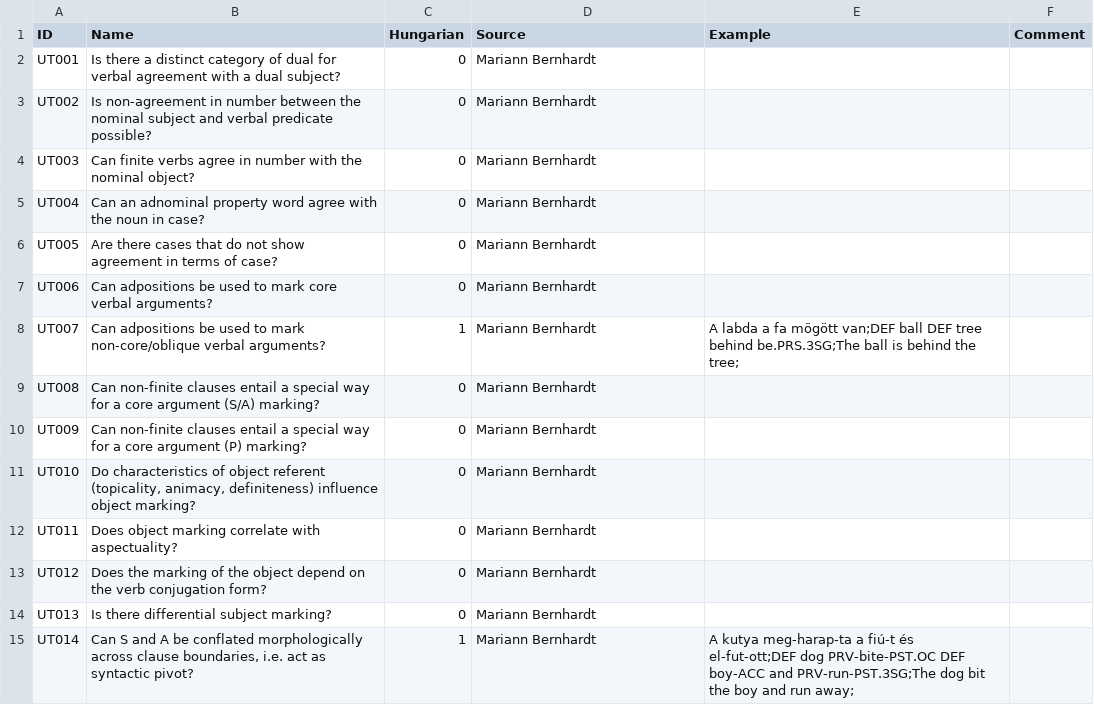
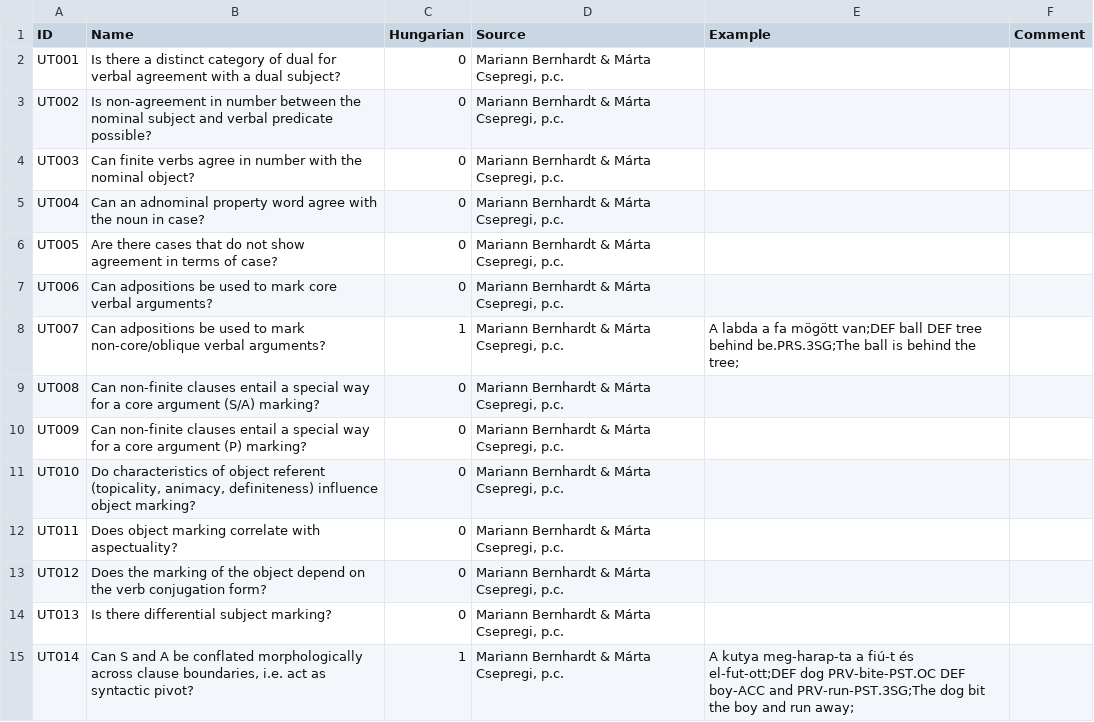
Before and after one commit to cldf-datasets/uratyp, a CSV file: raw/UT/language-tables/Hungarian.csv, drawn as a sheet; only a part is shown; the diff covers the shown part only.

```diff
--- a/raw/UT/language-tables/Hungarian.csv
+++ b/raw/UT/language-tables/Hungarian.csv
@@ -2,14 +2,14 @@
-"UT001","Is there a distinct category of dual for verbal agreement with a dual subject?",0,"Mariann Bernhardt","",""
-"UT002","Is non-agreement in number between the nominal subject and verbal predicate possible?",0,"Mariann Bernhardt","",""
-"UT003","Can finite verbs agree in number with the nominal object?",0,"Mariann Bernhardt","",""
-"UT004","Can an adnominal property word agree with the noun in case?",0,"Mariann Bernhardt","",""
-"UT005","Are there cases that do not show agreement in terms of case?",0,"Mariann Bernhardt","",""
-"UT006","Can adpositions be used to mark core verbal arguments?",0,"Mariann Bernhardt","",""
-"UT007","Can adpositions be used to mark non-core/oblique verbal arguments?",1,"Mariann Bernhardt","A labda a fa mögött van;DEF ball DEF tree behind be.PRS.3SG;The ball is behind the tree;",""
-"UT008","Can non-finite clauses entail a special way for a core argument (S/A) marking?",0,"Mariann Bernhardt","",""
-"UT009","Can non-finite clauses entail a special way for a core argument (P) marking?",0,"Mariann Bernhardt","",""
-"UT010","Do characteristics of object referent (topicality, animacy, definiteness) influence object marking?",0,"Mariann Bernhardt","",""
-"UT011","Does object marking correlate with aspectuality? ",0,"Mariann Bernhardt","",""
-"UT012","Does the marking of the object depend on the verb conjugation form? ",0,"Mariann Bernhardt","",""
-"UT013","Is there differential subject marking?",0,"Mariann Bernhardt","",""
-"UT014","Can S and A be conflated morphologically across clause boundaries, i.e. act as syntactic pivot?",1,"Mariann Bernhardt","A kutya meg-harap-ta a fiú-t és el-fut-ott;DEF dog PRV-bite-PST.OC DEF boy-ACC and PRV-run-PST.3SG;The dog bit the boy and run away;",""
+UT001,Is there a distinct category of dual for verbal agreement with a dual subject?,0,"Mariann Bernhardt & Márta Csepregi, p.c.",,
+UT002,Is non-agreement in number between the nominal subject and verbal predicate possible?,0,"Mariann Bernhardt & Márta Csepregi, p.c.",,
+UT003,Can finite verbs agree in number with the nominal object?,0,"Mariann Bernhardt & Márta Csepregi, p.c.",,
+UT004,Can an adnominal property word agree with the noun in case?,0,"Mariann Bernhardt & Márta Csepregi, p.c.",,
+UT005,Are there cases that do not show agreement in terms of case?,0,"Mariann Bernhardt & Márta Csepregi, p.c.",,
+UT006,Can adpositions be used to mark core verbal arguments?,0,"Mariann Bernhardt & Márta Csepregi, p.c.",,
+UT007,Can adpositions be used to mark non-core/oblique verbal arguments?,1,"Mariann Bernhardt & Márta Csepregi, p.c.",A labda a fa mögött van;DEF ball DEF tree behind be.PRS.3SG;The ball is behind the tree;,
+UT008,Can non-finite clauses entail a special way for a core argument (S/A) marking?,0,"Mariann Bernhardt & Márta Csepregi, p.c.",,
+UT009,Can non-finite clauses entail a special way for a core argument (P) marking?,0,"Mariann Bernhardt & Márta Csepregi, p.c.",,
+UT010,"Do characteristics of object referent (topicality, animacy, definiteness) influence object marking?",0,"Mariann Bernhardt & Márta Csepregi, p.c.",,
+UT011,Does object marking correlate with aspectuality? ,0,"Mariann Bernhardt & Márta Csepregi, p.c.",,
+UT012,Does the marking of the object depend on the verb conjugation form? ,0,"Mariann Bernhardt & Márta Csepregi, p.c.",,
+UT013,Is there differential subject marking?,0,"Mariann Bernhardt & Márta Csepregi, p.c.",,
+UT014,"Can S and A be conflated morphologically across clause boundaries, i.e. act as syntactic pivot?",1,"Mariann Bernhardt & Márta Csepregi, p.c.",A kutya meg-harap-ta a fiú-t és el-fut-ott;DEF dog PRV-bite-PST.OC DEF boy-ACC and PRV-run-PST.3SG;The dog bit the boy and run away;,
```
Also changed, not shown: 161 edited cells elsewhere in this file, raw/UT/language-tables/Forest_Enets.csv, raw/UT/language-tables/Livvi_Karelian.csv, 4 other files.
